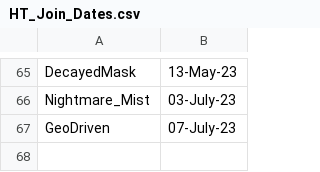
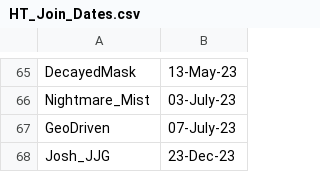
Before and after one commit to jakguru/hazteam-sop, a CSV file: HT_Join_Dates.csv, drawn as a sheet; only a part is shown, gaps mark what is left out; the diff names each change by its address in the sheet, - before the commit and + after, or states it on an @@ line.

Commit message:
Update HT_Join_Dates.csv

```diff
--- a/HT_Join_Dates.csv
+++ b/HT_Join_Dates.csv
+row 68: Josh_JJG | 23-Dec-23
```
